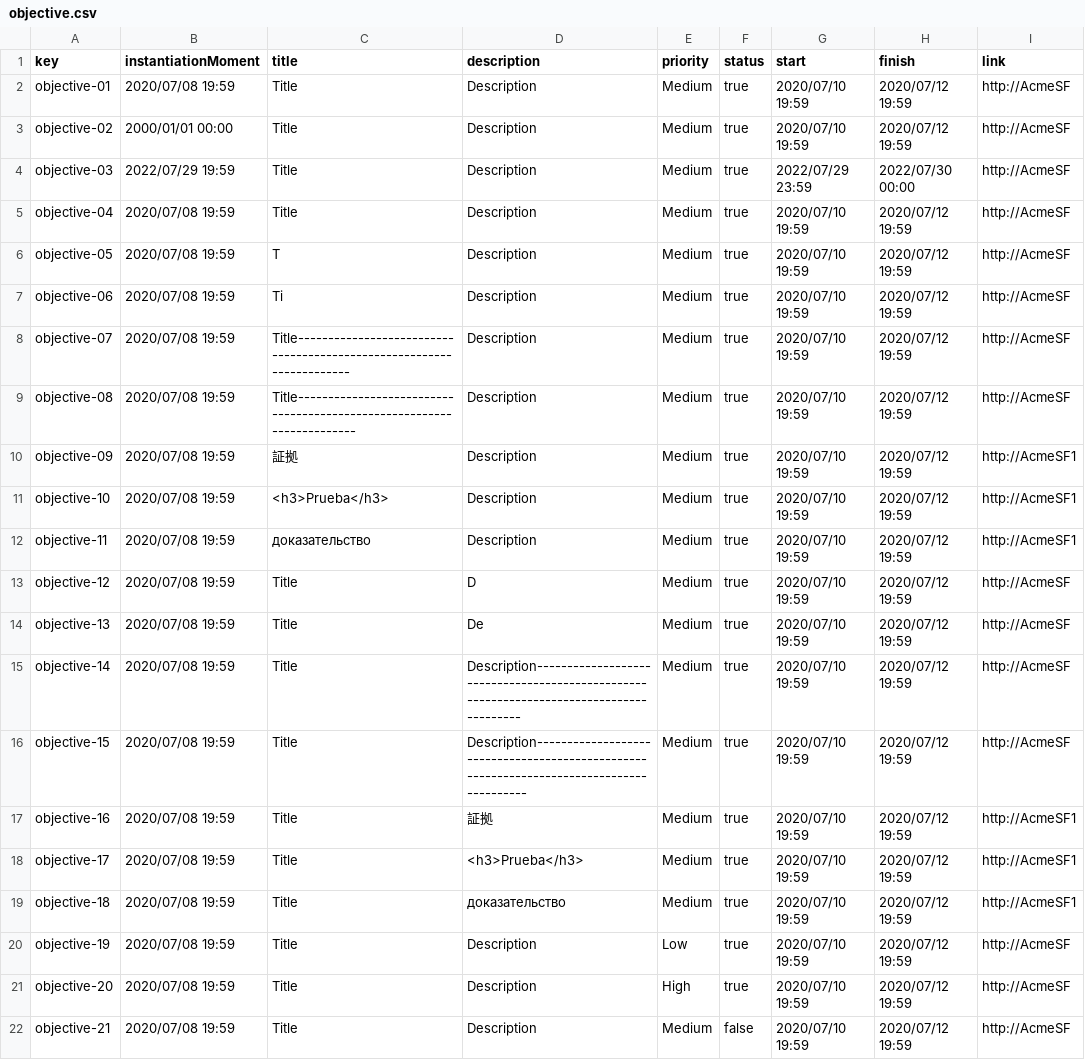
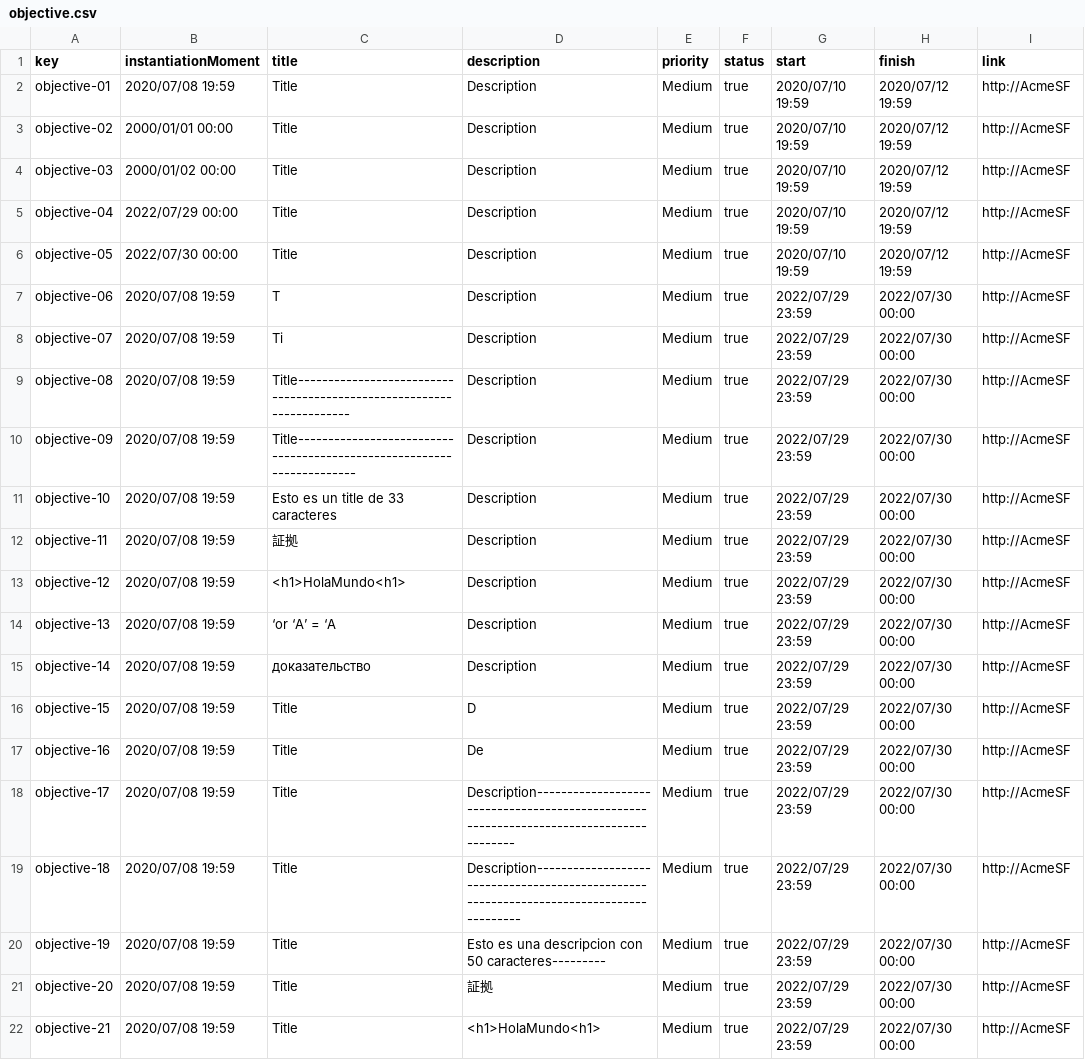
Before and after one commit to Luis-Giraldo-Santiago3/Acme-SF-D04, a CSV file: src/main/webapp/WEB-INF/resources/sample-data/objective.csv, drawn as a sheet; only a part is shown; the diff covers the shown part only.

```diff
--- a/src/main/webapp/WEB-INF/resources/sample-data/objective.csv
+++ b/src/main/webapp/WEB-INF/resources/sample-data/objective.csv
@@ -3,20 +3,20 @@ objective-01,2020/07/08 19:59,Title,Description,Medium,true,2020/07/10 19:59,202
 objective-02,2000/01/01 00:00,Title,Description,Medium,true,2020/07/10 19:59,2020/07/12 19:59,http://AcmeSF
-objective-03,2022/07/29 19:59,Title,Description,Medium,true,2022/07/29 23:59,2022/07/30 00:00,http://AcmeSF
-objective-04,2020/07/08 19:59,Title,Description,Medium,true,2020/07/10 19:59,2020/07/12 19:59,http://AcmeSF
-objective-05,2020/07/08 19:59,T,Description,Medium,true,2020/07/10 19:59,2020/07/12 19:59,http://AcmeSF
-objective-06,2020/07/08 19:59,Ti,Description,Medium,true,2020/07/10 19:59,2020/07/12 19:59,http://AcmeSF
-objective-07,2020/07/08 19:59,Title---------------------------------------------------------------------,Description,Medium,true,2020/07/10 19:59,2020/07/12 19:59,http://AcmeSF
-objective-08,2020/07/08 19:59,Title----------------------------------------------------------------------,Description,Medium,true,2020/07/10 19:59,2020/07/12 19:59,http://AcmeSF
-objective-09,2020/07/08 19:59,証拠,Description,Medium,true,2020/07/10 19:59,2020/07/12 19:59,http://AcmeSF1
-objective-10,2020/07/08 19:59,<h3>Prueba</h3>,Description,Medium,true,2020/07/10 19:59,2020/07/12 19:59,http://AcmeSF1
-objective-11,2020/07/08 19:59,доказательство,Description,Medium,true,2020/07/10 19:59,2020/07/12 19:59,http://AcmeSF1
-objective-12,2020/07/08 19:59,Title,D,Medium,true,2020/07/10 19:59,2020/07/12 19:59,http://AcmeSF
-objective-13,2020/07/08 19:59,Title,De,Medium,true,2020/07/10 19:59,2020/07/12 19:59,http://AcmeSF
-objective-14,2020/07/08 19:59,Title,Description----------------------------------------------------------------------------------------,Medium,true,2020/07/10 19:59,2020/07/12 19:59,http://AcmeSF
-objective-15,2020/07/08 19:59,Title,Description-----------------------------------------------------------------------------------------,Medium,true,2020/07/10 19:59,2020/07/12 19:59,http://AcmeSF
-objective-16,2020/07/08 19:59,Title,証拠,Medium,true,2020/07/10 19:59,2020/07/12 19:59,http://AcmeSF1
-objective-17,2020/07/08 19:59,Title,<h3>Prueba</h3>,Medium,true,2020/07/10 19:59,2020/07/12 19:59,http://AcmeSF1
-objective-18,2020/07/08 19:59,Title,доказательство,Medium,true,2020/07/10 19:59,2020/07/12 19:59,http://AcmeSF1
-objective-19,2020/07/08 19:59,Title,Description,Low,true,2020/07/10 19:59,2020/07/12 19:59,http://AcmeSF
-objective-20,2020/07/08 19:59,Title,Description,High,true,2020/07/10 19:59,2020/07/12 19:59,http://AcmeSF
-objective-21,2020/07/08 19:59,Title,Description,Medium,false,2020/07/10 19:59,2020/07/12 19:59,http://AcmeSF
+objective-03,2000/01/02 00:00,Title,Description,Medium,true,2020/07/10 19:59,2020/07/12 19:59,http://AcmeSF
+objective-04,2022/07/29 00:00,Title,Description,Medium,true,2020/07/10 19:59,2020/07/12 19:59,http://AcmeSF
+objective-05,2022/07/30 00:00,Title,Description,Medium,true,2020/07/10 19:59,2020/07/12 19:59,http://AcmeSF
+objective-06,2020/07/08 19:59,T,Description,Medium,true,2022/07/29 23:59,2022/07/30 00:00,http://AcmeSF
+objective-07,2020/07/08 19:59,Ti,Description,Medium,true,2022/07/29 23:59,2022/07/30 00:00,http://AcmeSF
+objective-08,2020/07/08 19:59,Title---------------------------------------------------------------------,Description,Medium,true,2022/07/29 23:59,2022/07/30 00:00,http://AcmeSF
+objective-09,2020/07/08 19:59,Title----------------------------------------------------------------------,Description,Medium,true,2022/07/29 23:59,2022/07/30 00:00,http://AcmeSF
+objective-10,2020/07/08 19:59,Esto es un title de 33 caracteres,Description,Medium,true,2022/07/29 23:59,2022/07/30 00:00,http://AcmeSF
+objective-11,2020/07/08 19:59,証拠,Description,Medium,true,2022/07/29 23:59,2022/07/30 00:00,http://AcmeSF
+objective-12,2020/07/08 19:59,<h1>HolaMundo<h1>,Description,Medium,true,2022/07/29 23:59,2022/07/30 00:00,http://AcmeSF
+objective-13,2020/07/08 19:59,‘or ‘A’ = ‘A,Description,Medium,true,2022/07/29 23:59,2022/07/30 00:00,http://AcmeSF
+objective-14,2020/07/08 19:59,доказательство,Description,Medium,true,2022/07/29 23:59,2022/07/30 00:00,http://AcmeSF
+objective-15,2020/07/08 19:59,Title,D,Medium,true,2022/07/29 23:59,2022/07/30 00:00,http://AcmeSF
+objective-16,2020/07/08 19:59,Title,De,Medium,true,2022/07/29 23:59,2022/07/30 00:00,http://AcmeSF
+objective-17,2020/07/08 19:59,Title,Description---------------------------------------------------------------------------------------,Medium,true,2022/07/29 23:59,2022/07/30 00:00,http://AcmeSF
+objective-18,2020/07/08 19:59,Title,Description----------------------------------------------------------------------------------------,Medium,true,2022/07/29 23:59,2022/07/30 00:00,http://AcmeSF
+objective-19,2020/07/08 19:59,Title,Esto es una descripcion con 50 caracteres---------,Medium,true,2022/07/29 23:59,2022/07/30 00:00,http://AcmeSF
+objective-20,2020/07/08 19:59,Title,証拠,Medium,true,2022/07/29 23:59,2022/07/30 00:00,http://AcmeSF
+objective-21,2020/07/08 19:59,Title,<h1>HolaMundo<h1>,Medium,true,2022/07/29 23:59,2022/07/30 00:00,http://AcmeSF
```
Also changed, not shown: 11 added rows and 22 edited cells elsewhere in this file, src/main/webapp/WEB-INF/resources/sample-data/training-module.csv, src/main/webapp/WEB-INF/resources/sample-data/training-session.csv.
